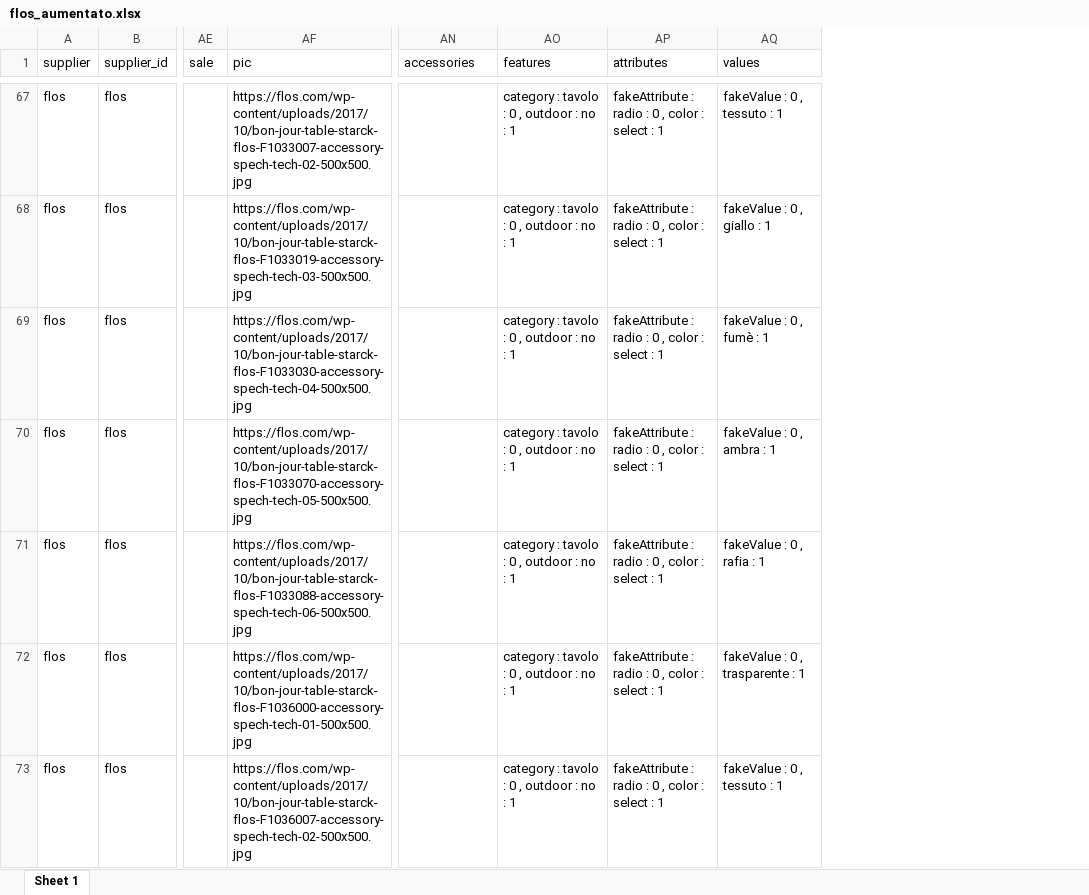
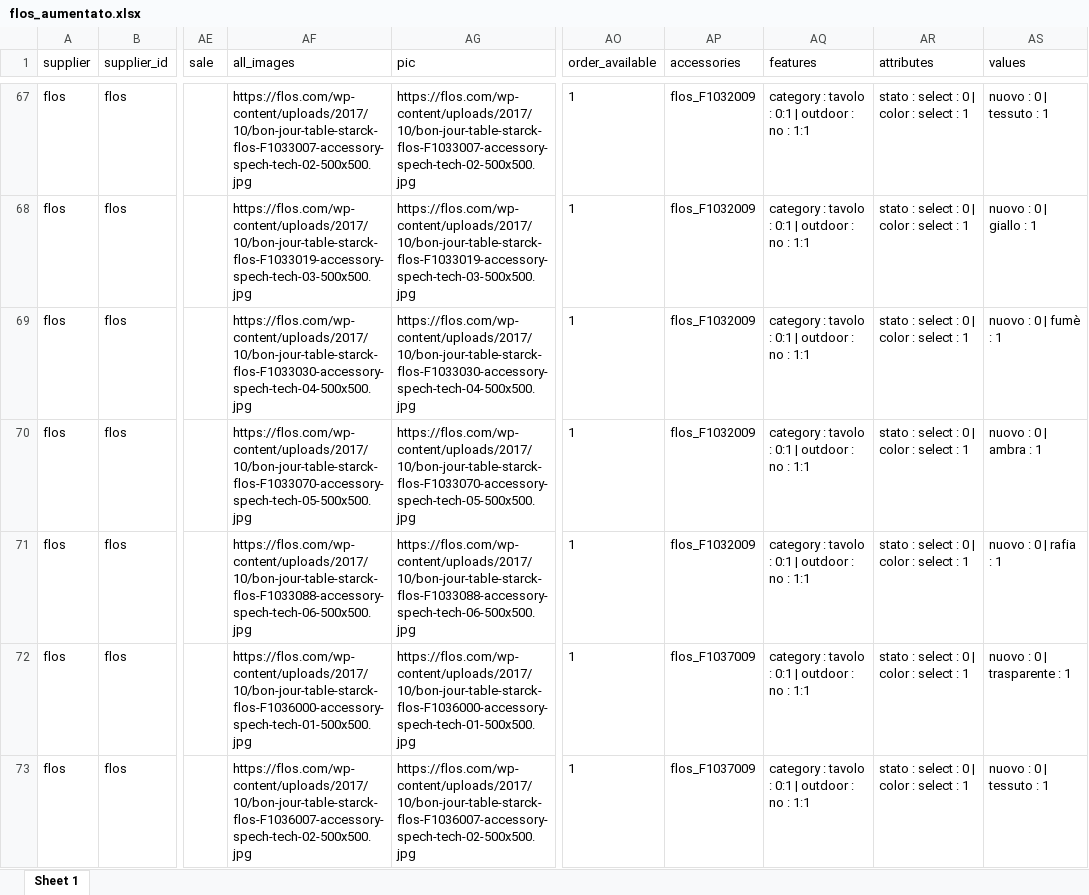
Before and after one commit to hicTech/arteInLuceImport, an Excel workbook: xls/flos/result/flos_aumentato.xlsx, sheet Sheet 1, drawn as a sheet; only a part is shown, gaps mark what is left out; values as stored, in another font and other column widths than the file's, no borders; addresses are those after the commit; the diff covers the shown part only; the diff names each change by its address in the sheet, - before the commit and + after, or states it on an @@ line.

```diff
--- a/xls/flos/result/flos_aumentato.xlsx (sheet Sheet 1)
+++ b/xls/flos/result/flos_aumentato.xlsx (sheet Sheet 1)
+column AF (all_images), rows 67-73: https://flos.com/wp-content/uploads/2017/10/bon-jour-table-starck-flos-F1033007-accessory-spech-tech-02-500x500.jpg | https://flos.com/wp-content/uploads/2017/10/bon-jour-table-starck-flos-F1033019-accessory-spech-tech-03-500x500.jpg | https://flos.com/wp-content/uploads/2017/10/bon-jour-table-starck-flos-F1033030-accessory-spech-tech-04-500x500.jpg | https://flos.com/wp-content/uploads/2017/10/bon-jour-table-starck-flos-F1033070-accessory-spech-tech-05-500x500.jpg | https://flos.com/wp-content/uploads/2017/10/bon-jour-table-starck-flos-F1033088-accessory-spech-tech-06-500x500.jpg | https://flos.com/wp-content/uploads/2017/10/bon-jour-table-starck-flos-F1036000-accessory-spech-tech-01-500x500.jpg | https://flos.com/wp-content/uploads/2017/10/bon-jour-table-starck-flos-F1036007-accessory-spech-tech-02-500x500.jpg
+column AO (order_available), rows 67-73: all 1
-AP67:AP71 (accessories): (empty)
+AP67:AP71 (accessories): flos_F1032009
-AQ67:AQ73 (features): category : tavolo : 0 , outdoor : no : 1
+AQ67:AQ73 (features): category : tavolo : 0:1 | outdoor : no : 1:1
-AR67:AR73 (attributes): fakeAttribute : radio : 0 , color : select : 1
+AR67:AR73 (attributes): stato : select : 0 | color : select : 1
-AS67 (values): fakeValue : 0 , tessuto : 1
+AS67 (values): nuovo : 0 | tessuto : 1
-AS68 (values): fakeValue : 0 , giallo : 1
+AS68 (values): nuovo : 0 | giallo : 1
-AS69 (values): fakeValue : 0 , fumè : 1
+AS69 (values): nuovo : 0 | fumè : 1
-AS70 (values): fakeValue : 0 , ambra : 1
+AS70 (values): nuovo : 0 | ambra : 1
-AS71 (values): fakeValue : 0 , rafia : 1
+AS71 (values): nuovo : 0 | rafia : 1
-AP72:AP73 (accessories): (empty)
+AP72:AP73 (accessories): flos_F1037009
-AS72 (values): fakeValue : 0 , trasparente : 1
+AS72 (values): nuovo : 0 | trasparente : 1
-AS73 (values): fakeValue : 0 , tessuto : 1
+AS73 (values): nuovo : 0 | tessuto : 1
```
Also changed, not shown: 1488 edited cells elsewhere in this sheet, 16 other files.
